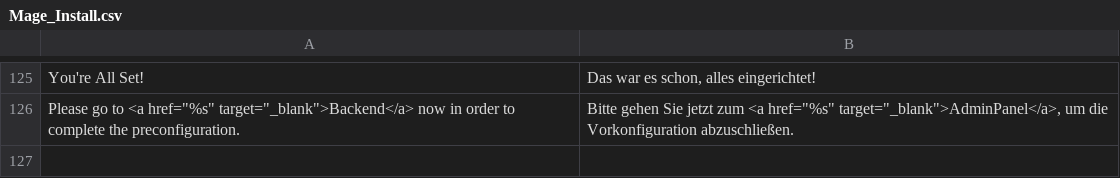
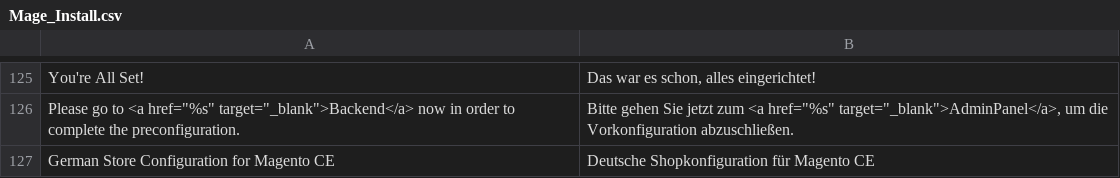
Before and after one commit to integer-net/GermanStoreConfig, a CSV file: src/app/locale/de_DE/Mage_Install.csv, drawn as a sheet; only a part is shown, gaps mark what is left out; the diff names each change by its address in the sheet, - before the commit and + after, or states it on an @@ line.

Commit message:
Added logo to install process

```diff
--- a/src/app/locale/de_DE/Mage_Install.csv
+++ b/src/app/locale/de_DE/Mage_Install.csv
+row 127: German Store Configuration for Magento CE | Deutsche Shopkonfiguration für Magento CE
```
Also changed, not shown: 4 other files.
